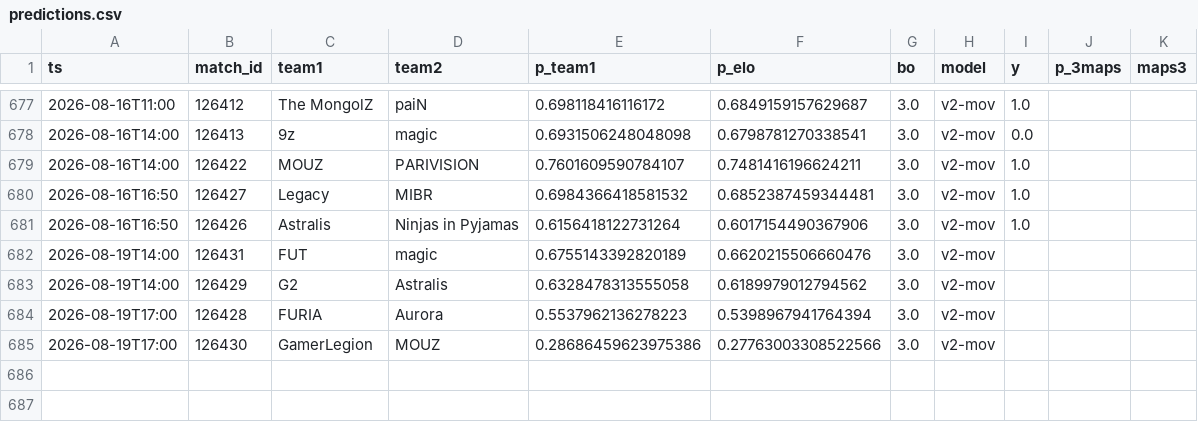
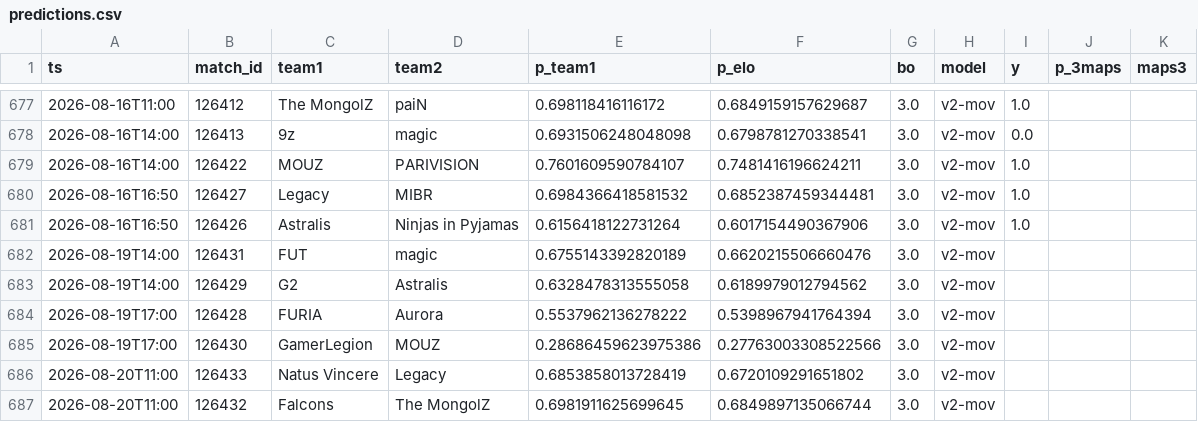
Before and after one commit to azcal/mbm-cs2, a CSV file: logs/predictions.csv, drawn as a sheet; only a part is shown, gaps mark what is left out.

```diff
--- a/logs/predictions.csv
+++ b/logs/predictions.csv
@@ -683,3 +683,5 @@ ts,match_id,team1,team2,p_team1,p_elo,bo,model,y,p_3maps,maps3
 2026-08-19T14:00,126429,G2,Astralis,0.6328478313555058,0.6189979012794562,3.0,v2-mov,,,
-2026-08-19T17:00,126428,FURIA,Aurora,0.5537962136278223,0.5398967941764394,3.0,v2-mov,,,
+2026-08-19T17:00,126428,FURIA,Aurora,0.5537962136278222,0.5398967941764394,3.0,v2-mov,,,
 2026-08-19T17:00,126430,GamerLegion,MOUZ,0.28686459623975386,0.27763003308522566,3.0,v2-mov,,,
+2026-08-20T11:00,126433,Natus Vincere,Legacy,0.6853858013728419,0.6720109291651802,3.0,v2-mov,,,
+2026-08-20T11:00,126432,Falcons,The MongolZ,0.6981911625699645,0.6849897135066744,3.0,v2-mov,,,
```
Also changed, not shown: 2 other files.
